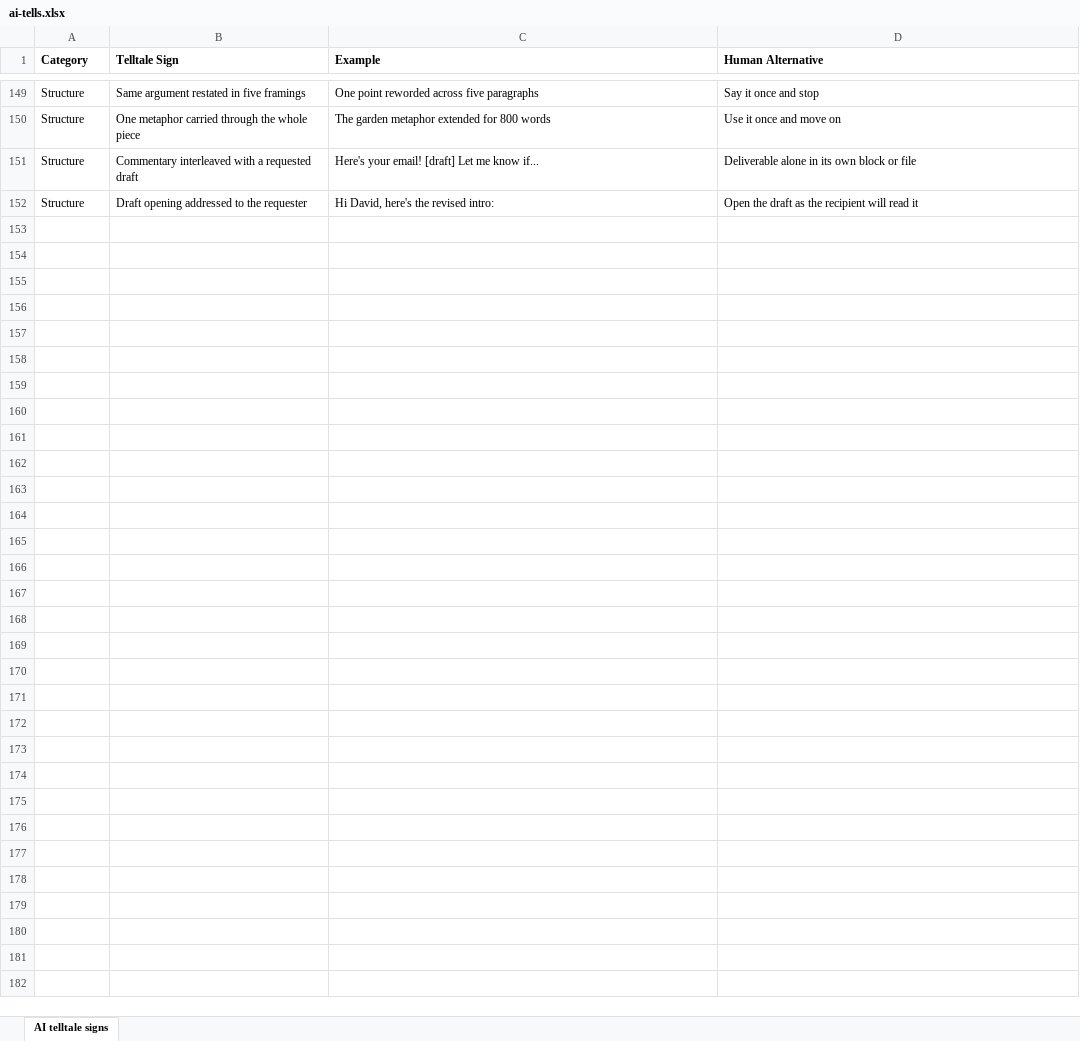
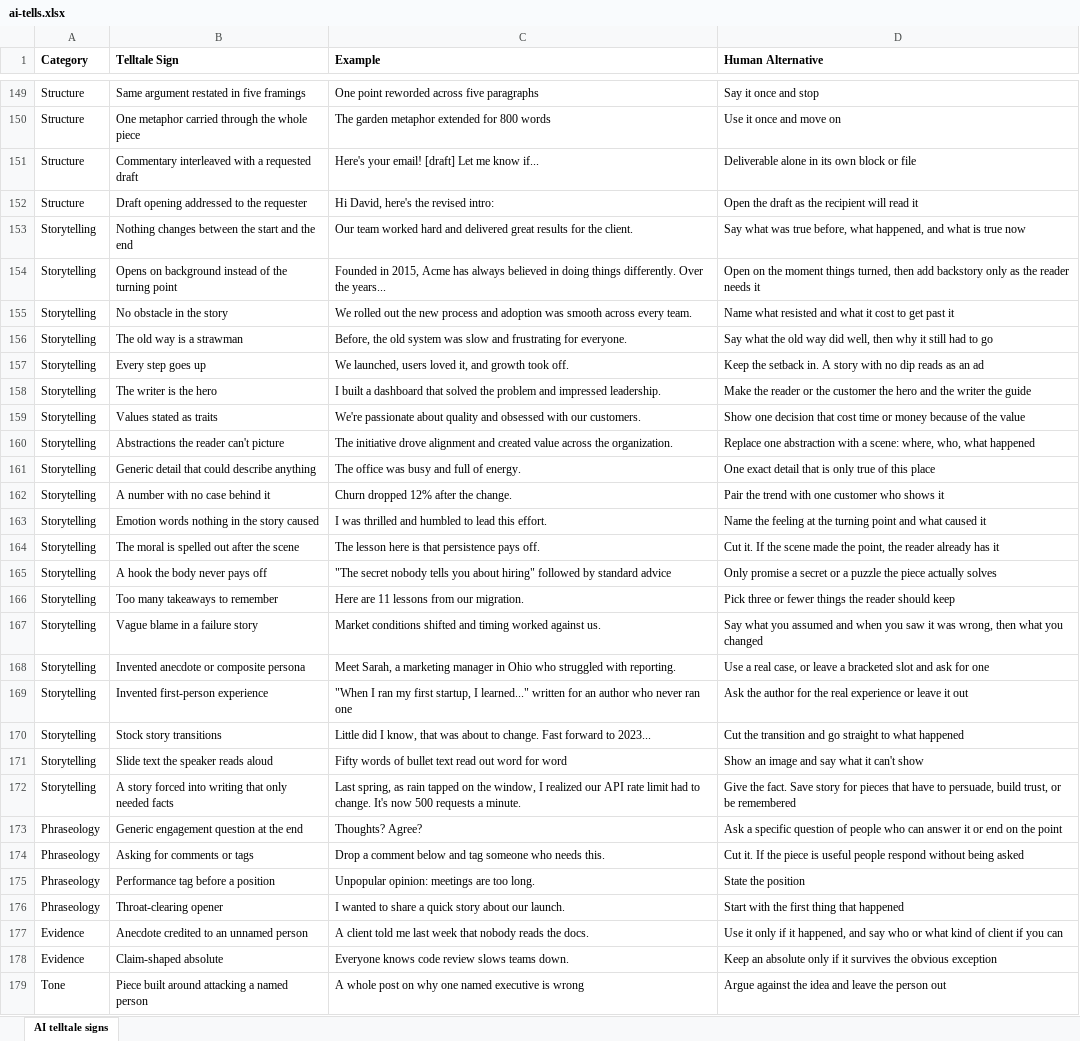
Before and after one commit to dtsoden/human-writing-rules, an Excel workbook: reference/ai-tells.xlsx, sheet AI telltale signs, drawn as a sheet; only a part is shown, gaps mark what is left out; values as stored, in another font and other column widths than the file's, no borders; the diff names each change by its address in the sheet, - before the commit and + after, or states it on an @@ line.

Commit message:
Turn the rules into Human Writing Rules, a personal writing skill
Package the rules as a skill and Claude plugin that writes in the user's
own voice, uses story only when a piece needs it, and learns from feedback
on its drafts. Everything is built from the repo sources by tools/build.py.

- Three layers: the shared core, a personal layer per writer in
  ~/.human-writing-rules, and niche layers per channel or subject
- Rules rewritten so every style rule is an adjustable default, with the
  evidence and never-invent rules locked
- Storytelling course added as storytelling.md and a STORYTELLING section
- Checker gains story cliches, engagement bait, throat-clearing openers,
  unnamed anecdotes and an --ignore option
- build.py --install writes the always-on rules between markers and
  updates the skill in place
- License removed. All rights reserved.

```diff
--- a/reference/ai-tells.xlsx (sheet AI telltale signs)
+++ b/reference/ai-tells.xlsx (sheet AI telltale signs)
+row 153: Storytelling | Nothing changes between the start and the end | Our team worked hard and delivered great results for the client. | Say what was true before, what happened, and what is true now
+row 154: Storytelling | Opens on background instead of the turning point | Founded in 2015, Acme has always believed in doing things differently. Over the years... | Open on the moment things turned, then add backstory only as the reader needs it
+row 155: Storytelling | No obstacle in the story | We rolled out the new process and adoption was smooth across every team. | Name what resisted and what it cost to get past it
+row 156: Storytelling | The old way is a strawman | Before, the old system was slow and frustrating for everyone. | Say what the old way did well, then why it still had to go
+row 157: Storytelling | Every step goes up | We launched, users loved it, and growth took off. | Keep the setback in. A story with no dip reads as an ad
+row 158: Storytelling | The writer is the hero | I built a dashboard that solved the problem and impressed leadership. | Make the reader or the customer the hero and the writer the guide
+row 159: Storytelling | Values stated as traits | We're passionate about quality and obsessed with our customers. | Show one decision that cost time or money because of the value
+row 160: Storytelling | Abstractions the reader can't picture | The initiative drove alignment and created value across the organization. | Replace one abstraction with a scene: where, who, what happened
+row 161: Storytelling | Generic detail that could describe anything | The office was busy and full of energy. | One exact detail that is only true of this place
+row 162: Storytelling | A number with no case behind it | Churn dropped 12% after the change. | Pair the trend with one customer who shows it
+row 163: Storytelling | Emotion words nothing in the story caused | I was thrilled and humbled to lead this effort. | Name the feeling at the turning point and what caused it
+row 164: Storytelling | The moral is spelled out after the scene | The lesson here is that persistence pays off. | Cut it. If the scene made the point, the reader already has it
+row 165: Storytelling | A hook the body never pays off | "The secret nobody tells you about hiring" followed by standard advice | Only promise a secret or a puzzle the piece actually solves
+row 166: Storytelling | Too many takeaways to remember | Here are 11 lessons from our migration. | Pick three or fewer things the reader should keep
+row 167: Storytelling | Vague blame in a failure story | Market conditions shifted and timing worked against us. | Say what you assumed and when you saw it was wrong, then what you changed
+row 168: Storytelling | Invented anecdote or composite persona | Meet Sarah, a marketing manager in Ohio who struggled with reporting. | Use a real case, or leave a bracketed slot and ask for one
+row 169: Storytelling | Invented first-person experience | "When I ran my first startup, I learned..." written for an author who never ran one | Ask the author for the real experience or leave it out
+row 170: Storytelling | Stock story transitions | Little did I know, that was about to change. Fast forward to 2023... | Cut the transition and go straight to what happened
+row 171: Storytelling | Slide text the speaker reads aloud | Fifty words of bullet text read out word for word | Show an image and say what it can't show
+row 172: Storytelling | A story forced into writing that only needed facts | Last spring, as rain tapped on the window, I realized our API rate limit had to change. It's now 500 requests a minute. | Give the fact. Save story for pieces that have to persuade, build trust, or be remembered
+row 173: Phraseology | Generic engagement question at the end | Thoughts? Agree? | Ask a specific question of people who can answer it or end on the point
+row 174: Phraseology | Asking for comments or tags | Drop a comment below and tag someone who needs this. | Cut it. If the piece is useful people respond without being asked
+row 175: Phraseology | Performance tag before a position | Unpopular opinion: meetings are too long. | State the position
+row 176: Phraseology | Throat-clearing opener | I wanted to share a quick story about our launch. | Start with the first thing that happened
+row 177: Evidence | Anecdote credited to an unnamed person | A client told me last week that nobody reads the docs. | Use it only if it happened, and say who or what kind of client if you can
+row 178: Evidence | Claim-shaped absolute | Everyone knows code review slows teams down. | Keep an absolute only if it survives the obvious exception
+row 179: Tone | Piece built around attacking a named person | A whole post on why one named executive is wrong | Argue against the idea and leave the person out
```
Also changed, not shown: 27 other files.
